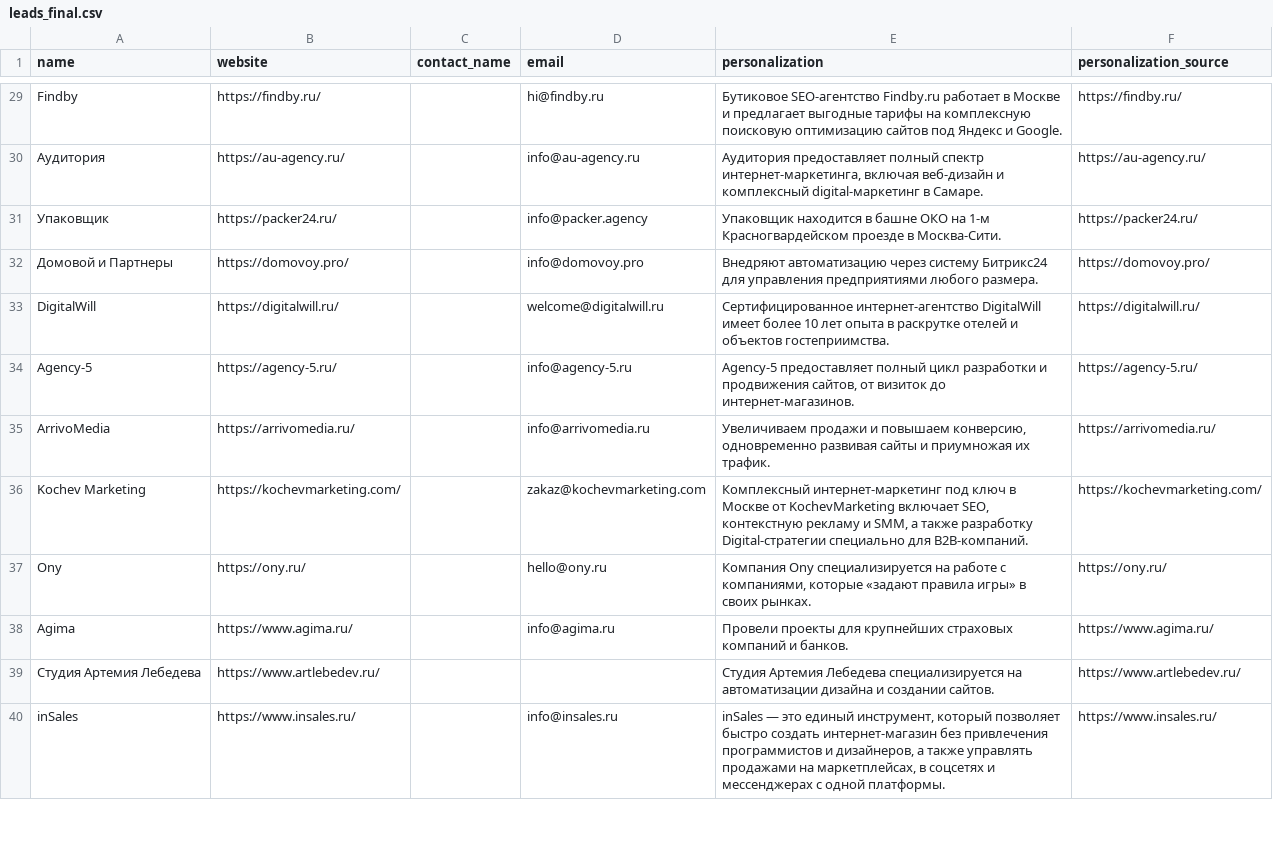
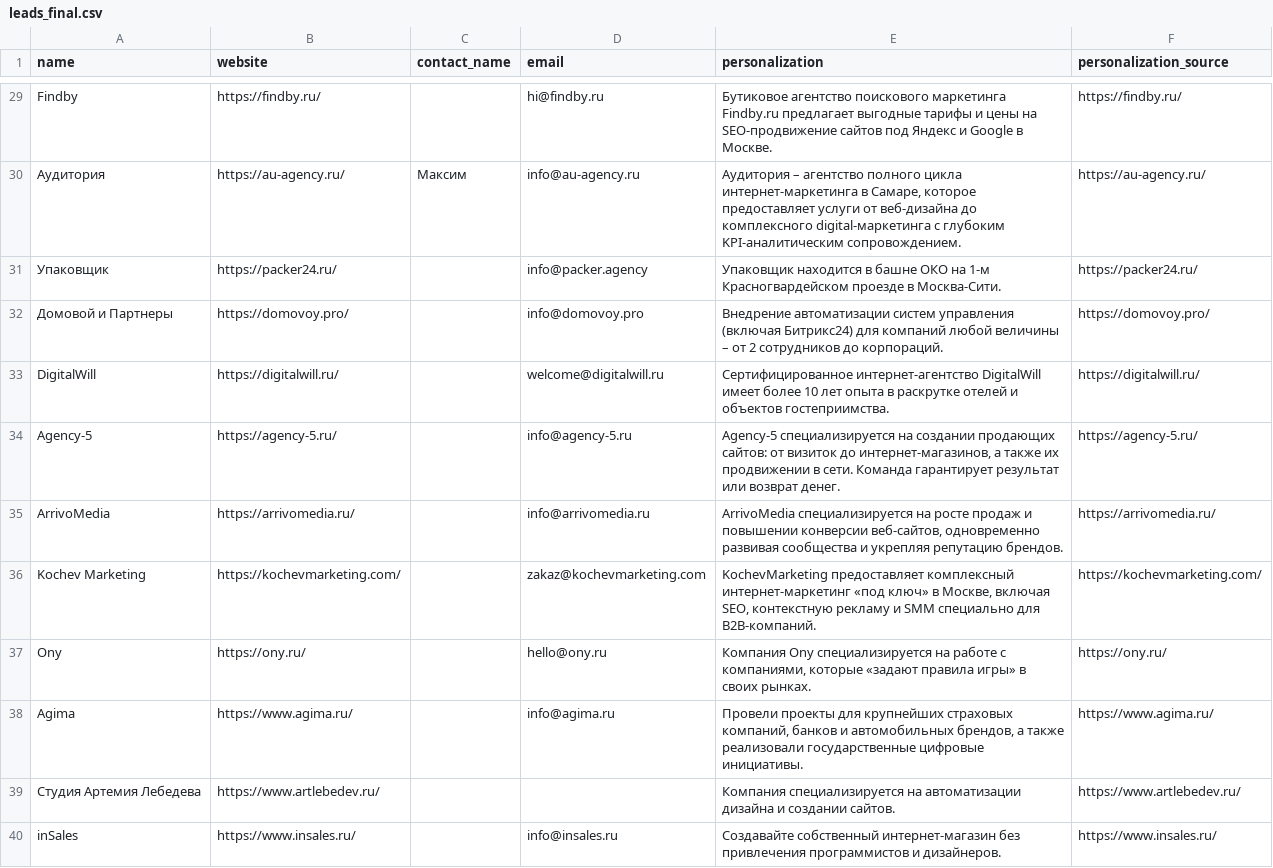
Before and after one commit to nastyaaaay/polza-outreach-test, a CSV file: output/leads_final.csv, drawn as a sheet; only a part is shown, gaps mark what is left out; the diff covers the shown part only; the diff names each change by its address in the sheet, - before the commit and + after, or states it on an @@ line.

Commit message:
Пересобрать базу и письма: результат прогона с исправленной логикой
Прогон на gpt-oss:20b по зафиксированным доменам. Изменения против
сданной версии: 50 строк вместо 51, добавлена колонка contact_name,
исправлены четыре ролевых адреса (buh@ бухгалтерия, pdn-adfact@ запросы
по персданным, concurs@ тендеры, шанхайский офис немецкого юрлица в базе
"Россия"), персонализация почищена от markdown и юникод-мусора, по
демо-шаблону rocket-media.ru персонализация больше не строится.

Впервые собраны письма: 43 готовых цепочки по три письма.

```diff
--- a/output/leads_final.csv
+++ b/output/leads_final.csv
-E29 (personalization): Бутиковое SEO-агентство Findby.ru работает в Москве и предлагает выгодные тарифы на комплексную поисковую оптимизацию сайтов под Яндекс и Google.
+E29 (personalization): Бутиковое агентство поискового маркетинга Findby.ru предлагает выгодные тарифы и цены на SEO-продвижение сайтов под Яндекс и Google в Москве.
-C30 (contact_name): (empty)
+C30 (contact_name): Максим
-E30 (personalization): Аудитория предоставляет полный спектр интернет-маркетинга, включая веб-дизайн и комплексный digital-маркетинг в Самаре.
+E30 (personalization): Аудитория – агентство полного цикла интернет-маркетинга в Самаре, которое предоставляет услуги от веб-дизайна до комплексного digital-маркетинга с глубоким KPI-аналитическим сопровождением.
-E32 (personalization): Внедряют автоматизацию через систему Битрикс24 для управления предприятиями любого размера.
+E32 (personalization): Внедрение автоматизации систем управления (включая Битрикс24) для компаний любой величины – от 2 сотрудников до корпораций.
-E34 (personalization): Agency-5 предоставляет полный цикл разработки и продвижения сайтов, от визиток до интернет-магазинов.
+E34 (personalization): Agency-5 специализируется на создании продающих сайтов: от визиток до интернет-магазинов, а также их продвижении в сети. Команда гарантирует результат или возврат денег.
-E35 (personalization): Увеличиваем продажи и повышаем конверсию, одновременно развивая сайты и приумножая их трафик.
+E35 (personalization): ArrivoMedia специализируется на росте продаж и повышении конверсии веб-сайтов, одновременно развивая сообщества и укрепляя репутацию брендов.
-E36 (personalization): Комплексный интернет-маркетинг под ключ в Москве от KochevMarketing включает SEO, контекстную рекламу и SMM, а также разработку Digital-стратегии специально для…
+E36 (personalization): KochevMarketing предоставляет комплексный интернет-маркетинг «под ключ» в Москве, включая SEO, контекстную рекламу и SMM специально для…
-E38 (personalization): …крупнейших страховых компаний и банков.
+E38 (personalization): …крупнейших страховых компаний, банков и автомобильных брендов, а также реализовали государственные цифровые инициативы.
-E39 (personalization): Студия Артемия Лебедева специализируется на…
+E39 (personalization): Компания специализируется на…
-E40 (personalization): inSales — это единый инструмент, который позволяет быстро создать интернет-магазин без привлечения программистов и дизайнеров, а также управлять продажами на маркетплейсах, в соцсетях и мессенджерах с одной платформы.
+E40 (personalization): Создавайте собственный интернет-магазин без привлечения программистов и дизайнеров.
```
Also changed, not shown: 37 edited cells elsewhere in this file, output/emails_ready.csv, output/leads.csv.
